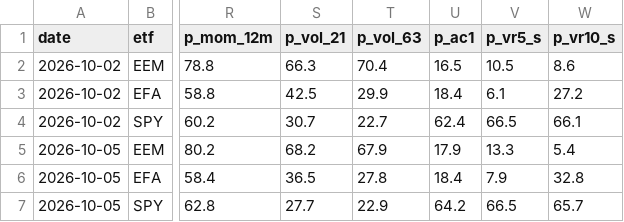
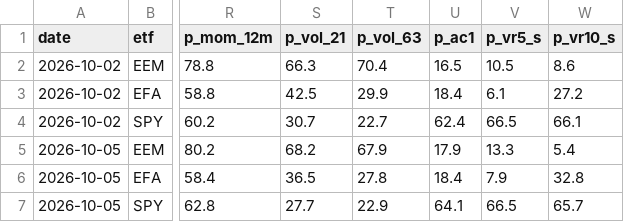
Before and after one commit to vpansare1/global-leverage-dash, a CSV file: data/history.csv, drawn as a sheet; only a part is shown, gaps mark what is left out; the diff names each change by its address in the sheet, - before the commit and + after, or states it on an @@ line.

```diff
--- a/data/history.csv
+++ b/data/history.csv
-U7 (p_ac1): 64.2
+U7 (p_ac1): 64.1
```
Also changed, not shown: 3 other files.
